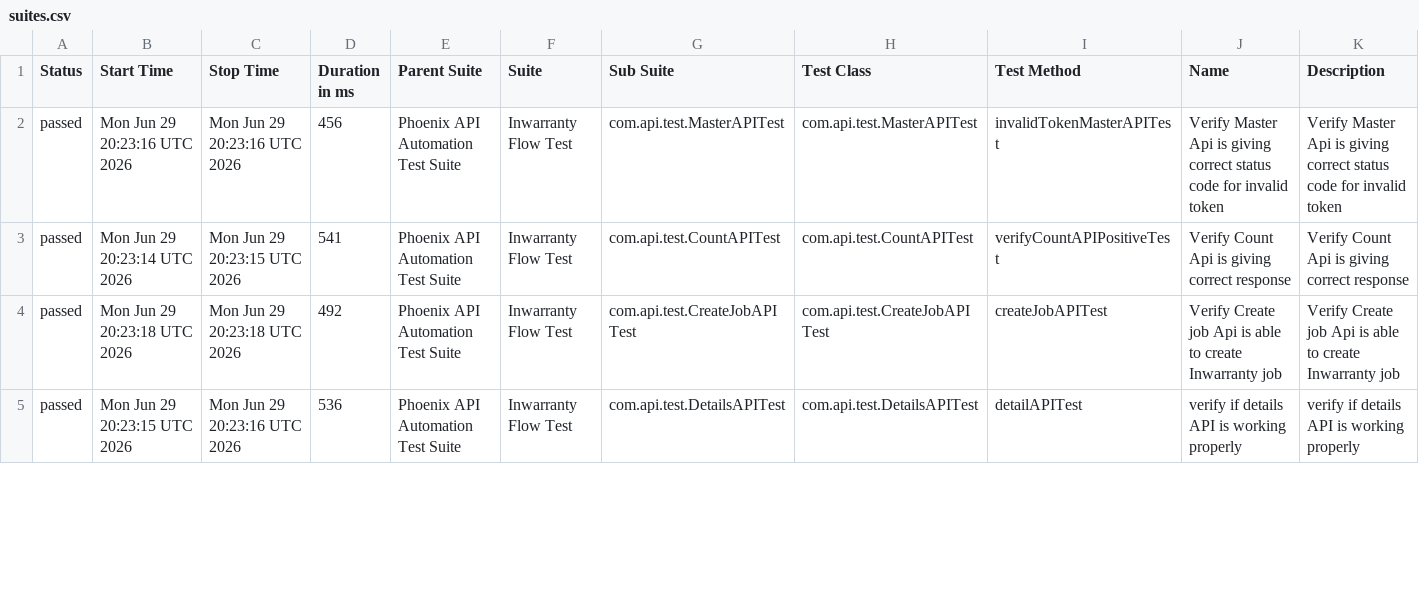
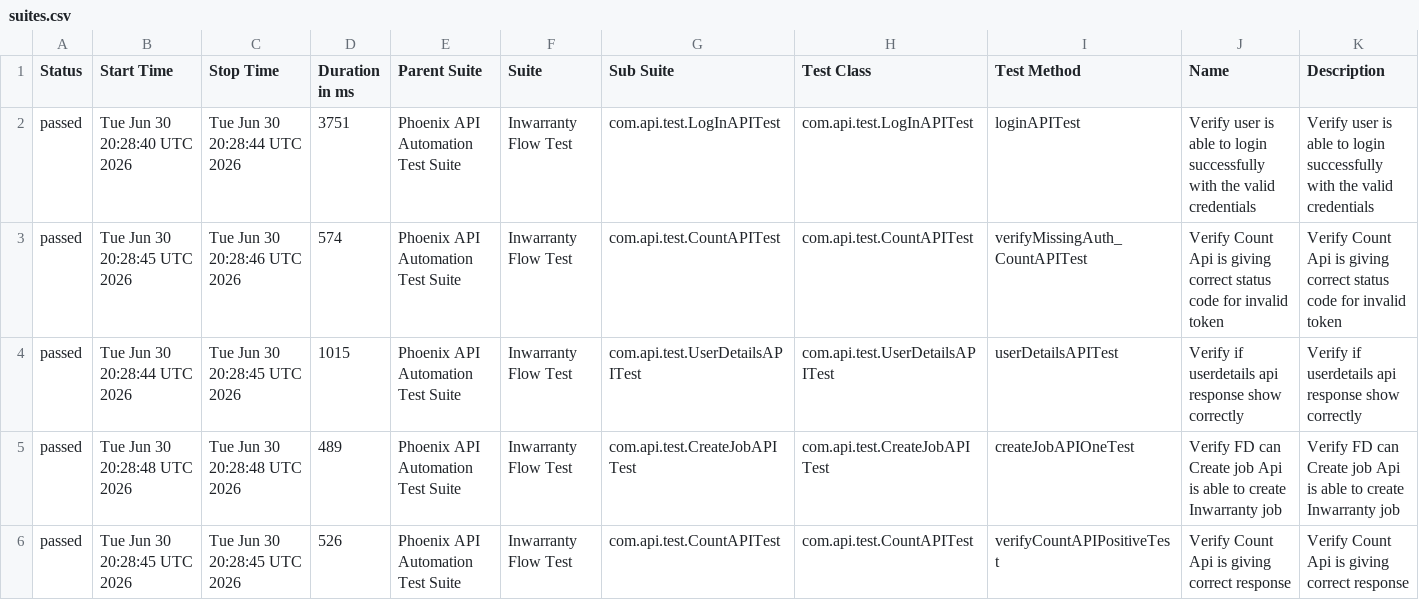
Before and after one commit to sailesh123kumar/PhoenixTestAutomationFramework, a CSV file: data/suites.csv, drawn as a sheet; only a part is shown; the diff covers the shown part only.

```diff
--- a/data/suites.csv
+++ b/data/suites.csv
@@ -1,5 +1,6 @@
 "Status","Start Time","Stop Time","Duration in ms","Parent Suite","Suite","Sub Suite","Test Class","Test Method","Name","Description"
-"passed","Mon Jun 29 20:23:16 UTC 2026","Mon Jun 29 20:23:16 UTC 2026","456","Phoenix API Automation Test Suite","Inwarranty Flow Test","com.api.test.MasterAPITest","com.api.test.MasterAPITest","invalidTokenMasterAPITest","Verify Master Api is giving correct status code for invalid token","Verify Master Api is giving correct status code for invalid token"
-"passed","Mon Jun 29 20:23:14 UTC 2026","Mon Jun 29 20:23:15 UTC 2026","541","Phoenix API Automation Test Suite","Inwarranty Flow Test","com.api.test.CountAPITest","com.api.test.CountAPITest","verifyCountAPIPositiveTest","Verify Count Api is giving correct response","Verify Count Api is giving correct response"
-"passed","Mon Jun 29 20:23:18 UTC 2026","Mon Jun 29 20:23:18 UTC 2026","492","Phoenix API Automation Test Suite","Inwarranty Flow Test","com.api.test.CreateJobAPITest","com.api.test.CreateJobAPITest","createJobAPITest","Verify Create job Api is able to create Inwarranty job","Verify Create job Api is able to create Inwarranty job"
-"passed","Mon Jun 29 20:23:15 UTC 2026","Mon Jun 29 20:23:16 UTC 2026","536","Phoenix API Automation Test Suite","Inwarranty Flow Test","com.api.test.DetailsAPITest","com.api.test.DetailsAPITest","detailAPITest","verify if details API is working properly","verify if details API is working properly"
+"passed","Tue Jun 30 20:28:40 UTC 2026","Tue Jun 30 20:28:44 UTC 2026","3751","Phoenix API Automation Test Suite","Inwarranty Flow Test","com.api.test.LogInAPITest","com.api.test.LogInAPITest","loginAPITest","Verify user is able to login successfully with the valid credentials","Verify user is able to login successfully with the valid credentials"
+"passed","Tue Jun 30 20:28:45 UTC 2026","Tue Jun 30 20:28:46 UTC 2026","574","Phoenix API Automation Test Suite","Inwarranty Flow Test","com.api.test.CountAPITest","com.api.test.CountAPITest","verifyMissingAuth_CountAPITest","Verify Count Api is giving correct status code for invalid token","Verify Count Api is giving correct status code for invalid token"
+"passed","Tue Jun 30 20:28:44 UTC 2026","Tue Jun 30 20:28:45 UTC 2026","1015","Phoenix API Automation Test Suite","Inwarranty Flow Test","com.api.test.UserDetailsAPITest","com.api.test.UserDetailsAPITest","userDetailsAPITest","Verify if userdetails api response show correctly","Verify if userdetails api response show correctly"
+"passed","Tue Jun 30 20:28:48 UTC 2026","Tue Jun 30 20:28:48 UTC 2026","489","Phoenix API Automation Test Suite","Inwarranty Flow Test","com.api.test.CreateJobAPITest","com.api.test.CreateJobAPITest","createJobAPIOneTest","Verify FD can Create job Api is able to create Inwarranty job","Verify FD can Create job Api is able to create Inwarranty job"
+"passed","Tue Jun 30 20:28:45 UTC 2026","Tue Jun 30 20:28:45 UTC 2026","526","Phoenix API Automation Test Suite","Inwarranty Flow Test","com.api.test.CountAPITest","com.api.test.CountAPITest","verifyCountAPIPositiveTest","Verify Count Api is giving correct response","Verify Count Api is giving correct response"
```
Also changed, not shown: 1 removed row and 27 edited cells elsewhere in this file, data/behaviors.csv, 47 other files.
